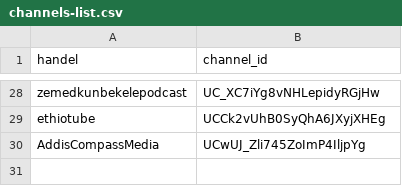
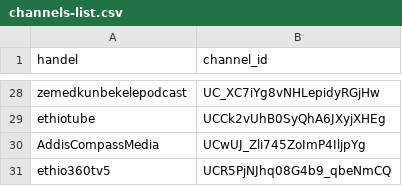
Before and after one commit to eyayaw/ethio-youtube-channels, a CSV file: channels-list.csv, drawn as a sheet; only a part is shown, gaps mark what is left out.

Commit message:
add new or alternative  channel of ethio 360 media

```diff
--- a/channels-list.csv
+++ b/channels-list.csv
@@ -30 +30,2 @@ ethiotube,UCCk2vUhB0SyQhA6JXyjXHEg
 AddisCompassMedia,UCwUJ_Zli745ZoImP4IljpYg
+ethio360tv5,UCR5PjNJhq08G4b9_qbeNmCQ
```
